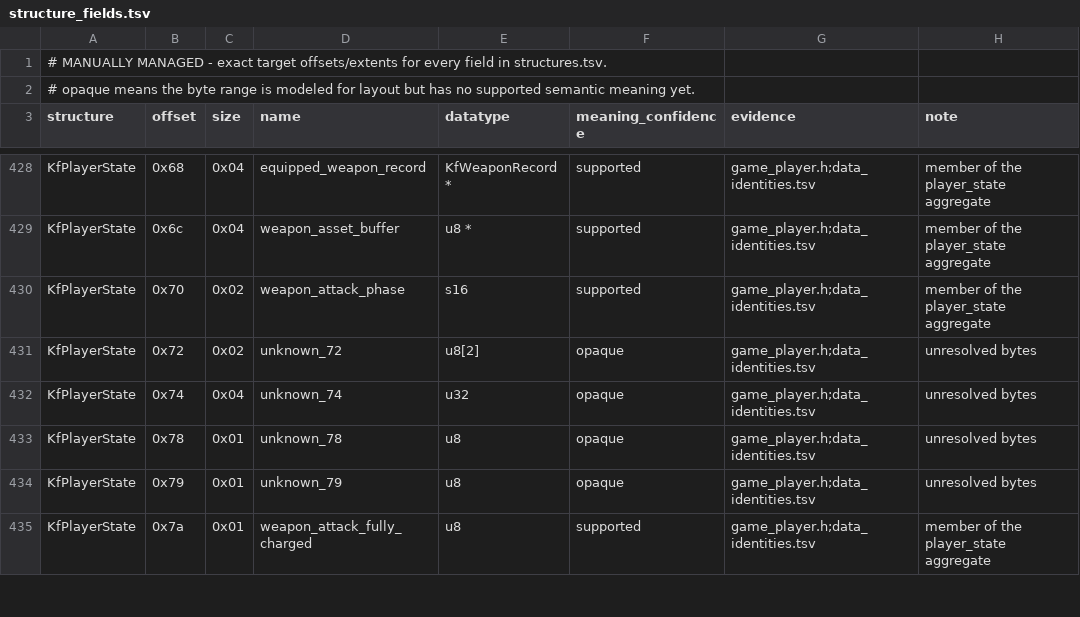
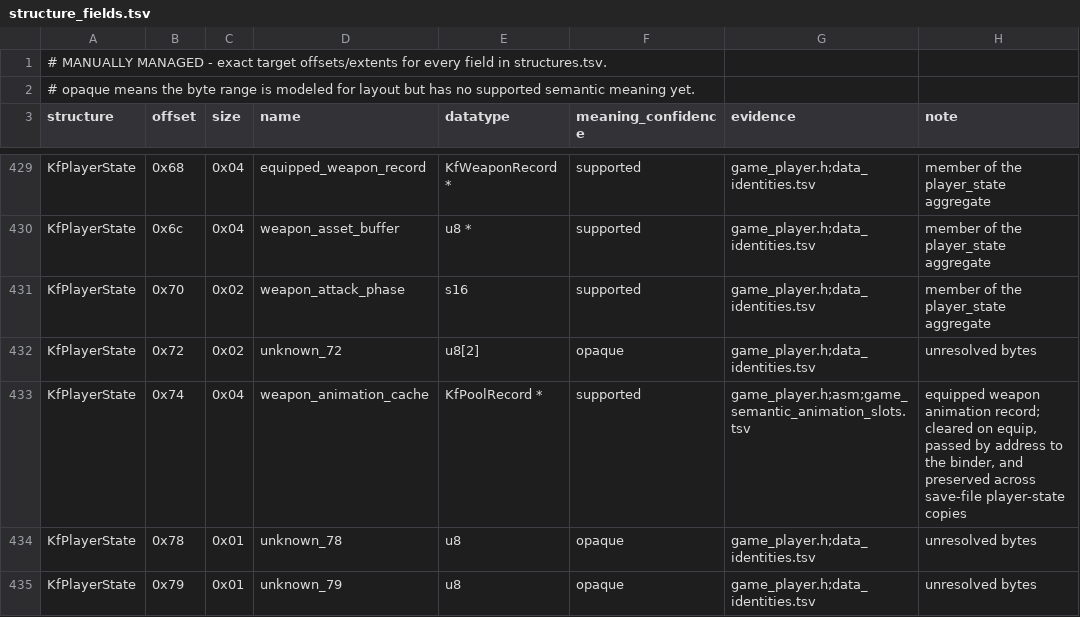
Before and after one commit to sushi-shi/kings-field-decomp, a TSV file: config/retail/structure_fields.tsv, drawn as a sheet; only a part is shown, gaps mark what is left out; the shorter side is filled out with more unchanged rows; the diff covers the shown part only.

Commit message:
types: recover GAME animation cache owner slots

```diff
--- a/config/retail/structure_fields.tsv
+++ b/config/retail/structure_fields.tsv
@@ -431,3 +432,3 @@ KfPlayerState	0x70	0x02	weapon_attack_phase	s16	supported	game_player.h;data_ide
 KfPlayerState	0x72	0x02	unknown_72	u8[2]	opaque	game_player.h;data_identities.tsv	unresolved bytes
-KfPlayerState	0x74	0x04	unknown_74	u32	opaque	game_player.h;data_identities.tsv	unresolved bytes
+KfPlayerState	0x74	0x04	weapon_animation_cache	KfPoolRecord *	supported	game_player.h;asm;game_semantic_animation_slots.tsv	equipped weapon animation record; cleared on equip, passed by address to the binder, and preserved across save-file player-state copies
 KfPlayerState	0x78	0x01	unknown_78	u8	opaque	game_player.h;data_identities.tsv	unresolved bytes
```
Also changed, not shown: 1 added row and 24 edited cells elsewhere in this file, config/match_baseline.tsv, config/retail/function_identities.tsv, 19 other files.
